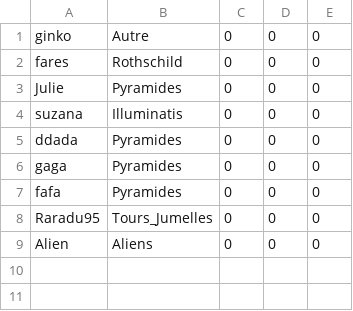
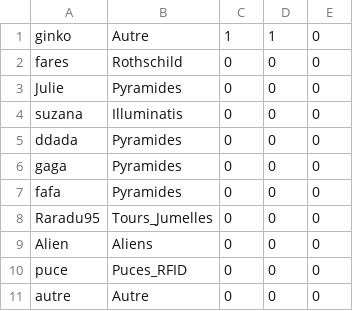
Before and after one commit to giinko/Moncomplot-CY, a CSV file: assets/Data/Profils/Puces/other_user.csv, drawn as a sheet.

```diff
--- a/assets/Data/Profils/Puces/other_user.csv
+++ b/assets/Data/Profils/Puces/other_user.csv
@@ -1,2 +1,2 @@
-ginko,Autre,0,0,0
+ginko,Autre,1,1,0
 fares,Rothschild,0,0,0
@@ -9 +9,3 @@ Raradu95,Tours_Jumelles,0,0,0
 Alien,Aliens,0,0,0
+puce,Puces_RFID,0,0,0
+autre,Autre,0,0,0
```
Also changed, not shown: assets/Data/data.csv, 6 other files.
